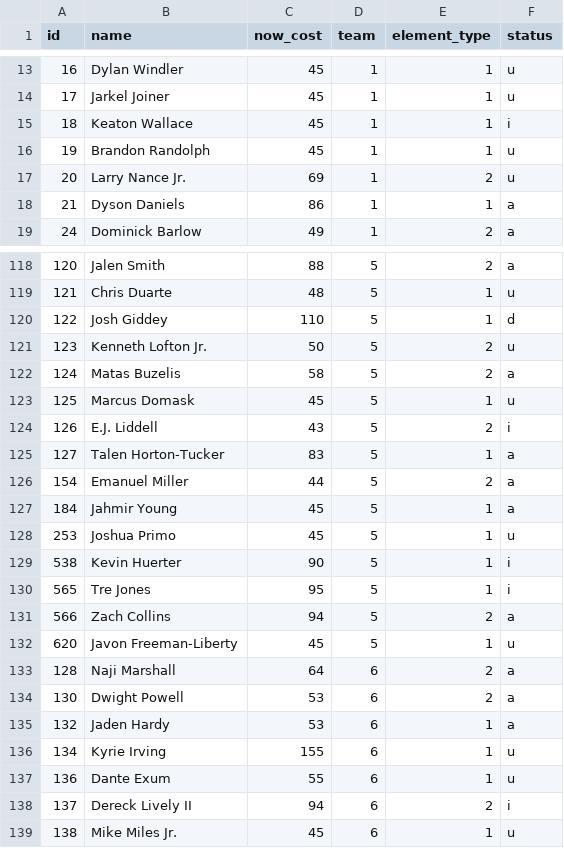
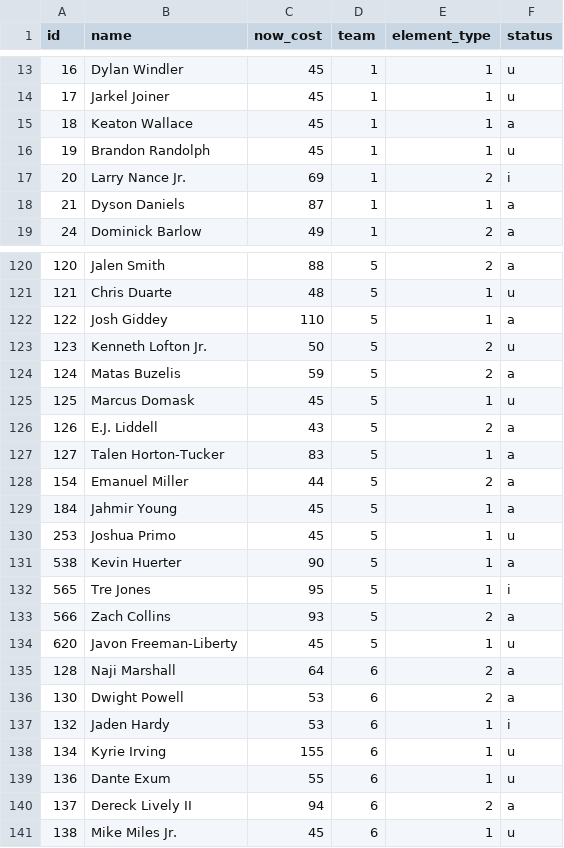
Before and after one commit to adamb2003/nba, a CSV file: data/player_info.csv, drawn as a sheet; only a part is shown, gaps mark what is left out; the diff covers the shown part only.

```diff
--- a/data/player_info.csv
+++ b/data/player_info.csv
@@ -14,6 +14,6 @@ id,name,now_cost,team,element_type,status
 17,Jarkel Joiner,45,1,1,u
-18,Keaton Wallace,45,1,1,i
+18,Keaton Wallace,45,1,1,a
 19,Brandon Randolph,45,1,1,u
-20,Larry Nance Jr.,69,1,2,u
-21,Dyson Daniels,86,1,1,a
+20,Larry Nance Jr.,69,1,2,i
+21,Dyson Daniels,87,1,1,a
 24,Dominick Barlow,49,1,2,a
@@ -119,7 +121,7 @@ id,name,now_cost,team,element_type,status
 121,Chris Duarte,48,5,1,u
-122,Josh Giddey,110,5,1,d
+122,Josh Giddey,110,5,1,a
 123,Kenneth Lofton Jr.,50,5,2,u
-124,Matas Buzelis,58,5,2,a
+124,Matas Buzelis,59,5,2,a
 125,Marcus Domask,45,5,1,u
-126,E.J. Liddell,43,5,2,i
+126,E.J. Liddell,43,5,2,a
 127,Talen Horton-Tucker,83,5,1,a
@@ -128,5 +130,5 @@ id,name,now_cost,team,element_type,status
 253,Joshua Primo,45,5,1,u
-538,Kevin Huerter,90,5,1,i
+538,Kevin Huerter,90,5,1,a
 565,Tre Jones,95,5,1,i
-566,Zach Collins,94,5,2,a
+566,Zach Collins,93,5,2,a
 620,Javon Freeman-Liberty,45,5,1,u
@@ -134,6 +136,6 @@ id,name,now_cost,team,element_type,status
 130,Dwight Powell,53,6,2,a
-132,Jaden Hardy,53,6,1,a
+132,Jaden Hardy,53,6,1,i
 134,Kyrie Irving,155,6,1,u
 136,Dante Exum,55,6,1,u
-137,Dereck Lively II,94,6,2,i
+137,Dereck Lively II,94,6,2,a
 138,Mike Miles Jr.,45,6,1,u
```
Also changed, not shown: 3 added rows, 3 removed rows and 104 edited cells elsewhere in this file, data/NBA_EV.csv, 9 other files.
